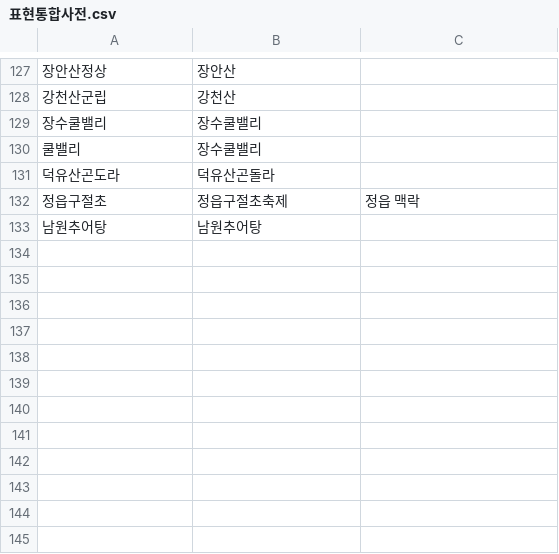
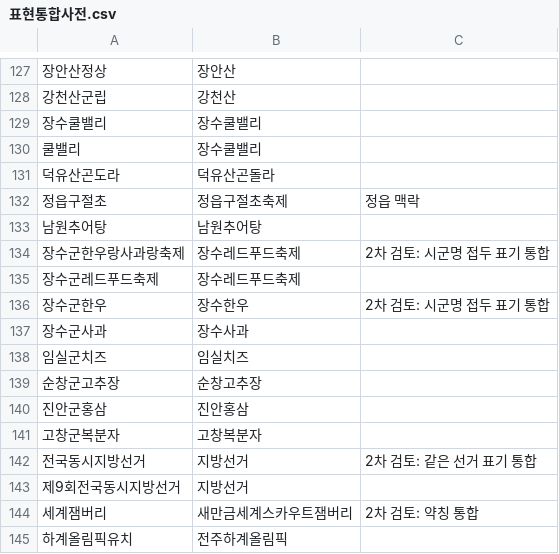
Before and after one commit to abcd00ou/Claude, a CSV file: keyword_analysis/dict/표현통합사전.csv, drawn as a sheet; only a part is shown, gaps mark what is left out; the diff names each change by its address in the sheet, - before the commit and + after, or states it on an @@ line.

```diff
--- a/keyword_analysis/dict/표현통합사전.csv
+++ b/keyword_analysis/dict/표현통합사전.csv
+row 134: 장수군한우랑사과랑축제 | 장수레드푸드축제 | 2차 검토: 시군명 접두 표기 통합
+row 135: 장수군레드푸드축제 | 장수레드푸드축제
+row 136: 장수군한우 | 장수한우 | 2차 검토: 시군명 접두 표기 통합
+row 137: 장수군사과 | 장수사과
+row 138: 임실군치즈 | 임실치즈
+row 139: 순창군고추장 | 순창고추장
+row 140: 진안군홍삼 | 진안홍삼
+row 141: 고창군복분자 | 고창복분자
+row 142: 전국동시지방선거 | 지방선거 | 2차 검토: 같은 선거 표기 통합
+row 143: 제9회전국동시지방선거 | 지방선거
+row 144: 세계잼버리 | 새만금세계스카우트잼버리 | 2차 검토: 약칭 통합
+row 145: 하계올림픽유치 | 전주하계올림픽
```
Also changed, not shown: keyword_analysis/dict/영역분류_수기.csv, keyword_analysis/dict/영역분류규칙.csv, 6 other files.
